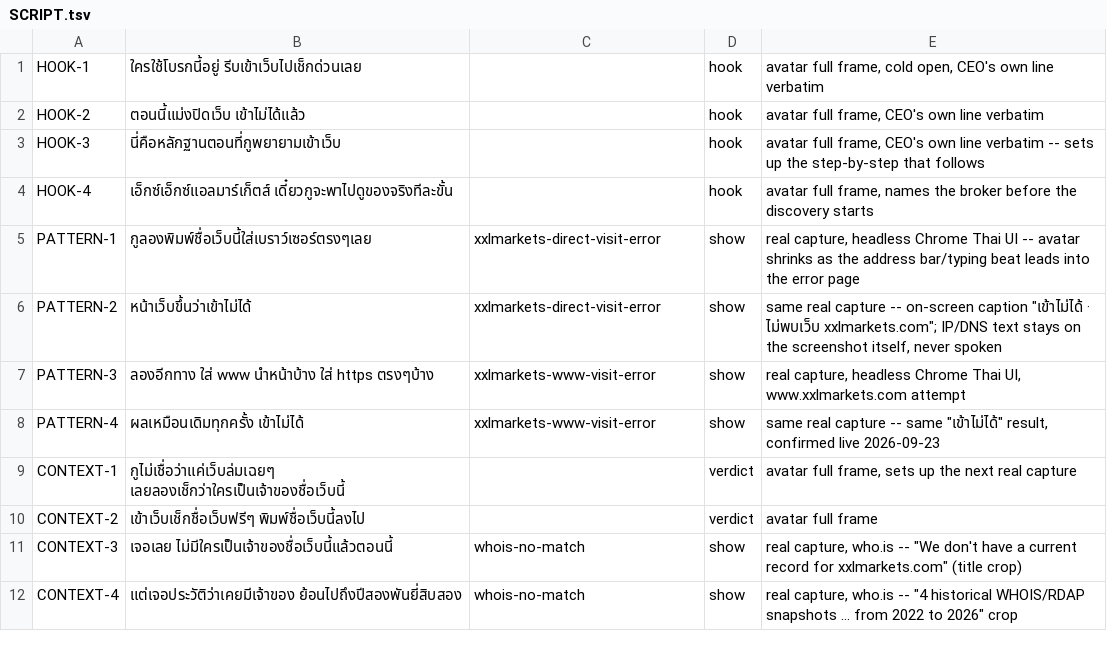
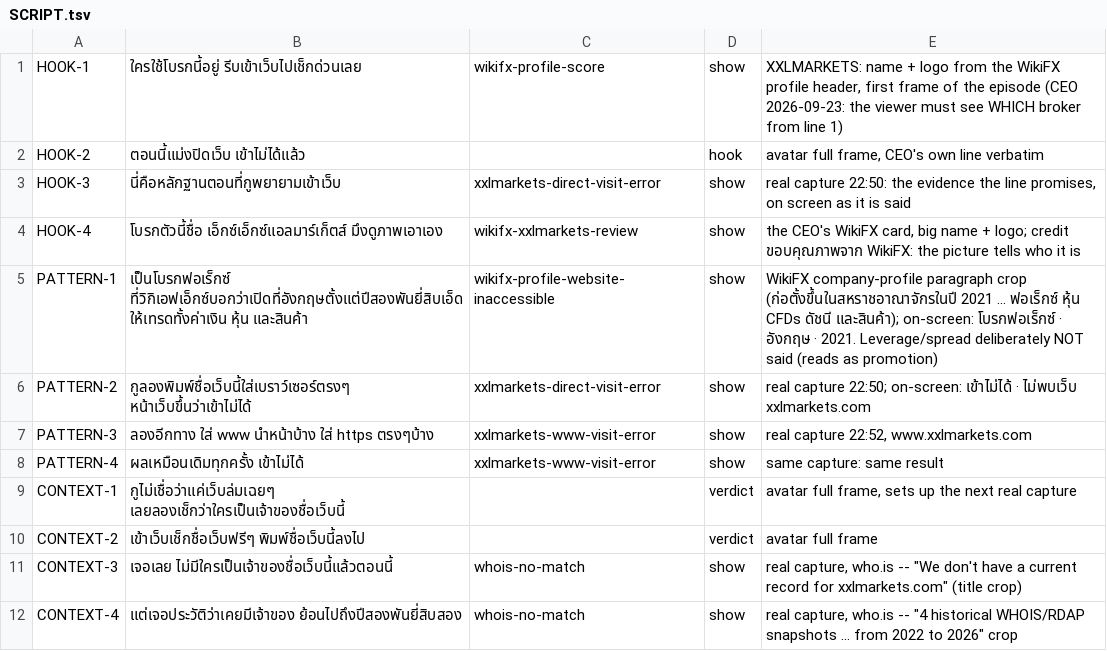
Before and after one commit to PASAKON/Agents-Core, a TSV file: prototypes/bl57-script/SCRIPT.tsv, drawn as a sheet; only a part is shown; the diff names each change by its address in the sheet, - before the commit and + after, or states it on an @@ line.

```diff
--- a/prototypes/bl57-script/SCRIPT.tsv
+++ b/prototypes/bl57-script/SCRIPT.tsv
-C1: (empty)
+C1: wikifx-profile-score
-D1: hook
+D1: show
-E1: avatar full frame, cold open, CEO's own line verbatim
+E1: XXLMARKETS: name + logo from the WikiFX profile header, first frame of the episode (CEO 2026-09-23: the viewer must see WHICH broker from line 1)
-C3: (empty)
+C3: xxlmarkets-direct-visit-error
-D3:D4: hook
+D3:D4: show
-E3: avatar full frame, CEO's own line verbatim -- sets up the step-by-step that follows
+E3: real capture 22:50: the evidence the line promises, on screen as it is said
-B4: เอ็กซ์เอ็กซ์แอลมาร์เก็ตส์ เดี๋ยวกูจะพาไปดูของจริงทีละขั้น
+B4: โบรกตัวนี้ชื่อ เอ็กซ์เอ็กซ์แอลมาร์เก็ตส์ มึงดูภาพเอาเอง
-C4: (empty)
+C4: wikifx-xxlmarkets-review
-E4: avatar full frame, names the broker before the discovery starts
+E4: the CEO's WikiFX card, big name + logo; credit ขอบคุณภาพจาก WikiFX: the picture tells who it is
-B5: กูลองพิมพ์ชื่อเว็บนี้ใส่เบราว์เซอร์ตรงๆเลย
+B5: เป็นโบรกฟอเร็กซ์ ที่วิกิเอฟเอ็กซ์บอกว่าเปิดที่อังกฤษตั้งแต่ปีสองพันยี่สิบเอ็ด ให้เทรดทั้งค่าเงิน หุ้น และสินค้า
-C5: xxlmarkets-direct-visit-error
+C5: wikifx-profile-website-inaccessible
-E5: real capture, headless Chrome Thai UI -- avatar shrinks as the address bar/typing beat leads into the error page
+E5: WikiFX company-profile paragraph crop (ก่อตั้งขึ้นในสหราชอาณาจักรในปี 2021 … ฟอเร็กซ์ หุ้น CFDs ดัชนี และสินค้า); on-screen: โบรกฟอเร็กซ์ · อังกฤษ · 2021. Leverage/spread deliberately NOT said (reads as promotion)
-B6: หน้าเว็บขึ้นว่าเข้าไม่ได้
+B6: กูลองพิมพ์ชื่อเว็บนี้ใส่เบราว์เซอร์ตรงๆ หน้าเว็บขึ้นว่าเข้าไม่ได้
-E6: same real capture -- on-screen caption "เข้าไม่ได้ · ไม่พบเว็บ xxlmarkets.com"; IP/DNS text stays on the screenshot itself, never spoken
+E6: real capture 22:50; on-screen: เข้าไม่ได้ · ไม่พบเว็บ xxlmarkets.com
-E7: real capture, headless Chrome Thai UI, www.xxlmarkets.com attempt
+E7: real capture 22:52, www.xxlmarkets.com
-E8: same real capture -- same "เข้าไม่ได้" result, confirmed live 2026-09-23
+E8: same capture: same result
```
Also changed, not shown: 1 other file.
